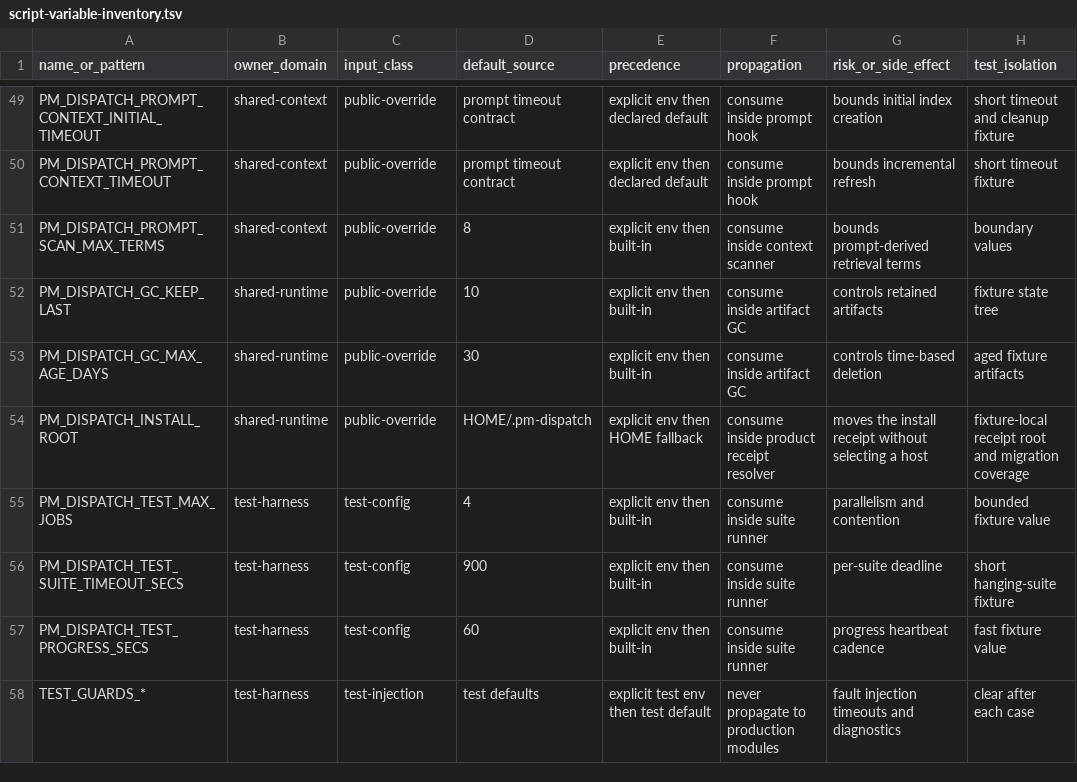
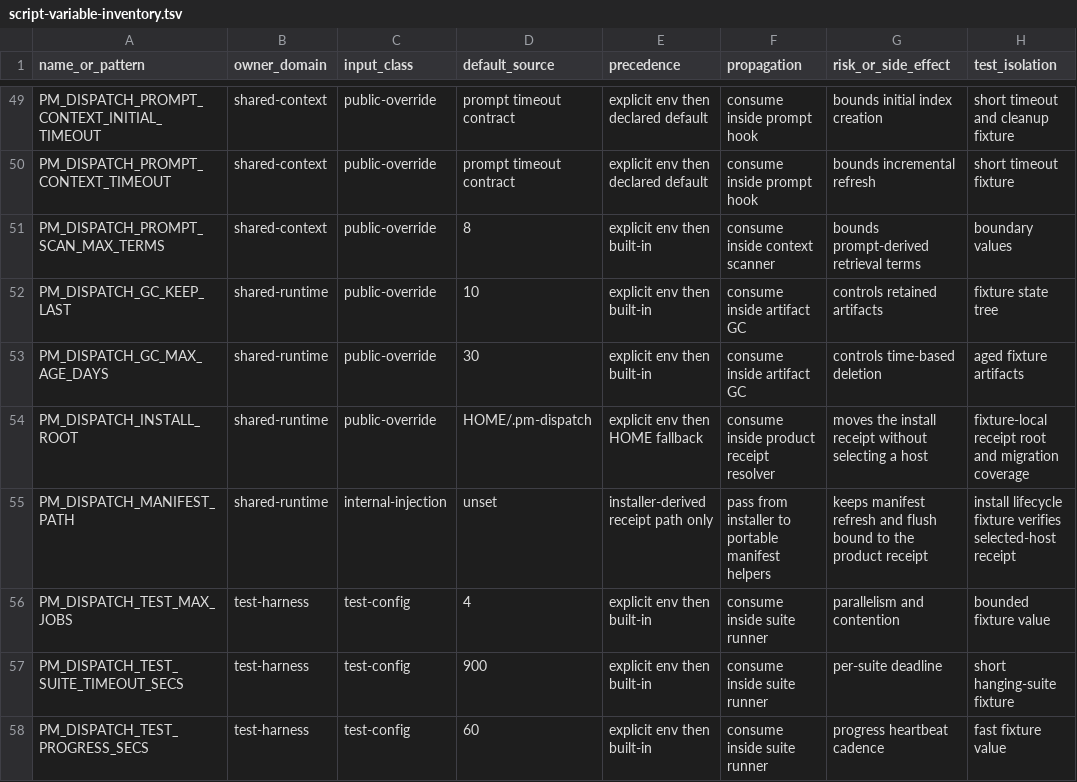
Before and after one commit to screenleon/pm-dispatch, a TSV file: docs/architecture/script-variable-inventory.tsv, drawn as a sheet; only a part is shown, gaps mark what is left out; the shorter side is filled out with more unchanged rows.

Commit message:
test(cc-504): isolate manifest lifecycle checks

```diff
--- a/docs/architecture/script-variable-inventory.tsv
+++ b/docs/architecture/script-variable-inventory.tsv
@@ -54,2 +54,3 @@ PM_DISPATCH_GC_MAX_AGE_DAYS	shared-runtime	public-override	30	explicit env then
 PM_DISPATCH_INSTALL_ROOT	shared-runtime	public-override	HOME/.pm-dispatch	explicit env then HOME fallback	consume inside product receipt resolver	moves the install receipt without selecting a host	fixture-local receipt root and migration coverage
+PM_DISPATCH_MANIFEST_PATH	shared-runtime	internal-injection	unset	installer-derived receipt path only	pass from installer to portable manifest helpers	keeps manifest refresh and flush bound to the product receipt	install lifecycle fixture verifies selected-host receipt
 PM_DISPATCH_TEST_MAX_JOBS	test-harness	test-config	4	explicit env then built-in	consume inside suite runner	parallelism and contention	bounded fixture value
```
Also changed, not shown: docs/architecture/script-variable-consumers.tsv, 2 other files.
